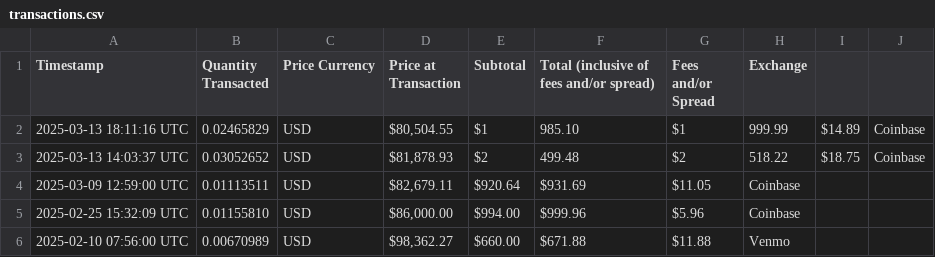
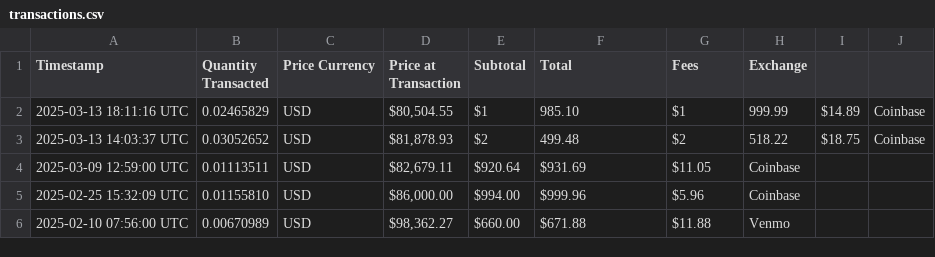
Before and after one commit to mjamiv/btc_tracker, a CSV file: transactions.csv, drawn as a sheet; only a part is shown.

Commit message:
Update transactions.csv

```diff
--- a/transactions.csv
+++ b/transactions.csv
@@ -1,2 +1,2 @@
-Timestamp,Quantity Transacted,Price Currency,Price at Transaction,Subtotal,Total (inclusive of fees and/or spread),Fees and/or Spread,Exchange
+Timestamp,Quantity Transacted,Price Currency,Price at Transaction,Subtotal,Total,Fees,Exchange
 2025-03-13 18:11:16 UTC,0.02465829,USD,"$80,504.55 ",$1,985.10 ,$1,999.99 ,$14.89 ,Coinbase
```
